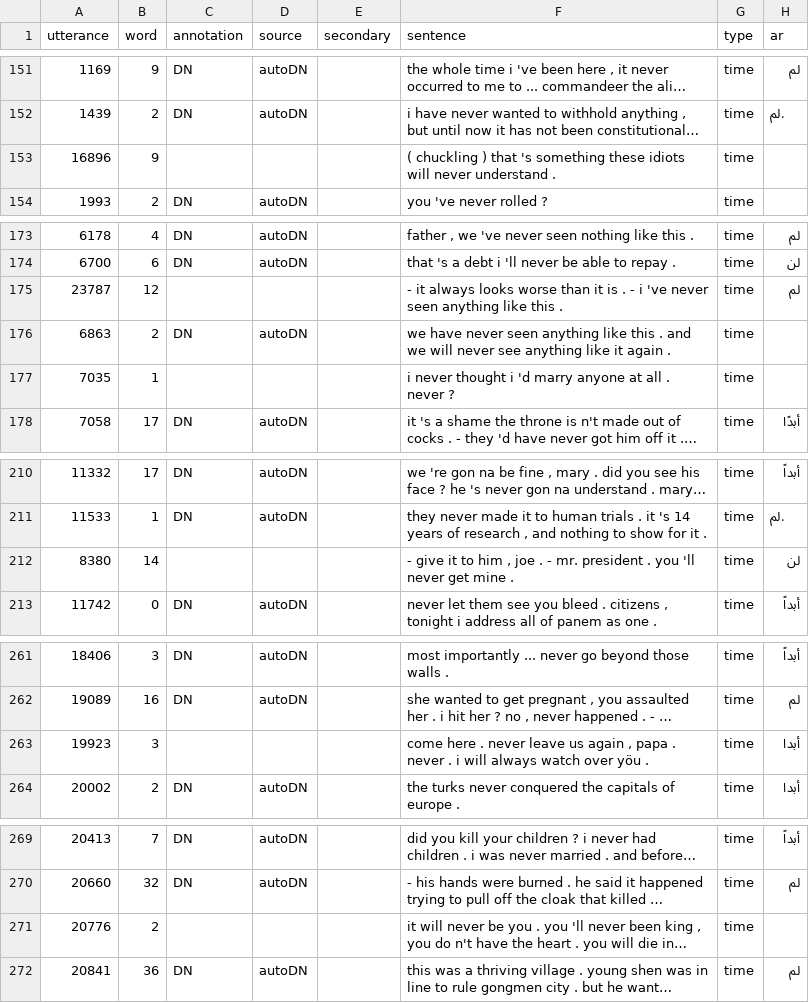
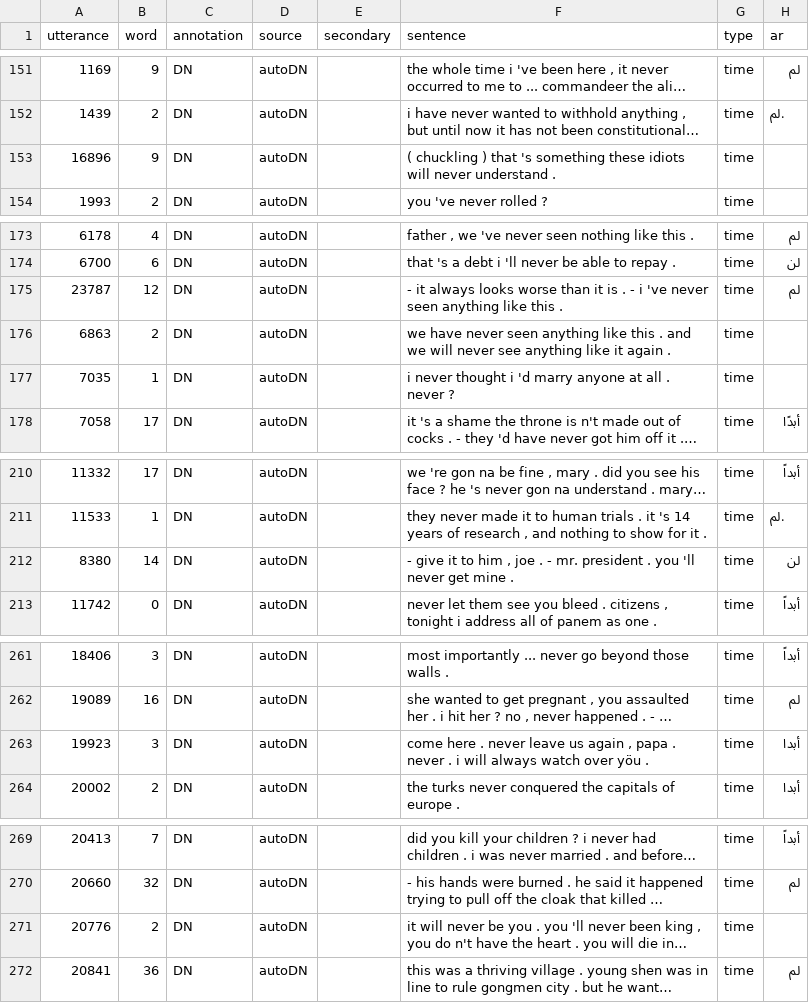
Before and after one commit to dnrb/indefinite-pronouns, a CSV file: data/full_set.csv, drawn as a sheet; only a part is shown, gaps mark what is left out; long unchanged cells end in …; the diff covers the shown part only; the diff names each change by its address in the sheet, - before the commit and + after, or states it on an @@ line.

```diff
--- a/data/full_set.csv
+++ b/data/full_set.csv
-C153 (annotation): (empty)
+C153 (annotation): DN
-D153 (source): (empty)
+D153 (source): autoDN
-C175 (annotation): (empty)
+C175 (annotation): DN
-D175 (source): (empty)
+D175 (source): autoDN
-C177 (annotation): (empty)
+C177 (annotation): DN
-D177 (source): (empty)
+D177 (source): autoDN
-C212 (annotation): (empty)
+C212 (annotation): DN
-D212 (source): (empty)
+D212 (source): autoDN
-C263 (annotation): (empty)
+C263 (annotation): DN
-D263 (source): (empty)
+D263 (source): autoDN
-C271 (annotation): (empty)
+C271 (annotation): DN
-D271 (source): (empty)
+D271 (source): autoDN
```
Also changed, not shown: 37 edited cells elsewhere in this file, data/stemming_dictionary.csv, 4 other files.
